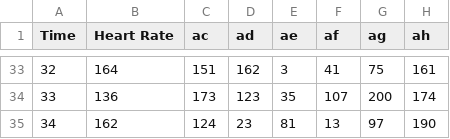
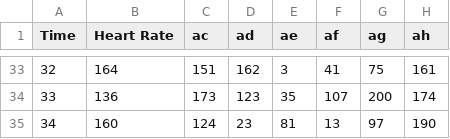
Before and after one commit to Fatcat202/E-Racing-Web-App-DEPRICATED, a CSV file: Trial_Data/data.csv, drawn as a sheet; only a part is shown, gaps mark what is left out; the diff names each change by its address in the sheet, - before the commit and + after, or states it on an @@ line.

```diff
--- a/Trial_Data/data.csv
+++ b/Trial_Data/data.csv
-B35 (Heart Rate): 162
+B35 (Heart Rate): 160
```
Also changed, not shown: 1 other file.
